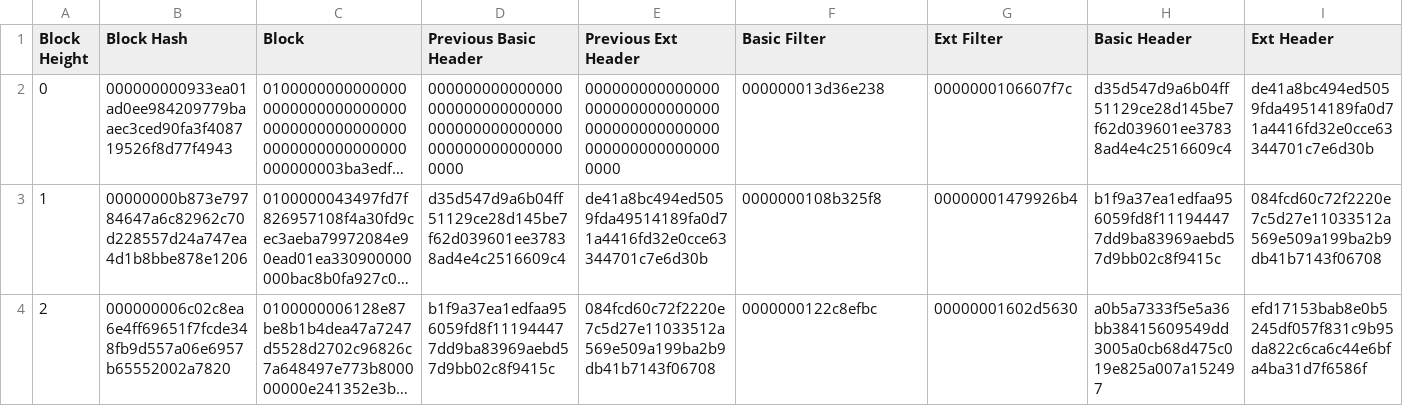
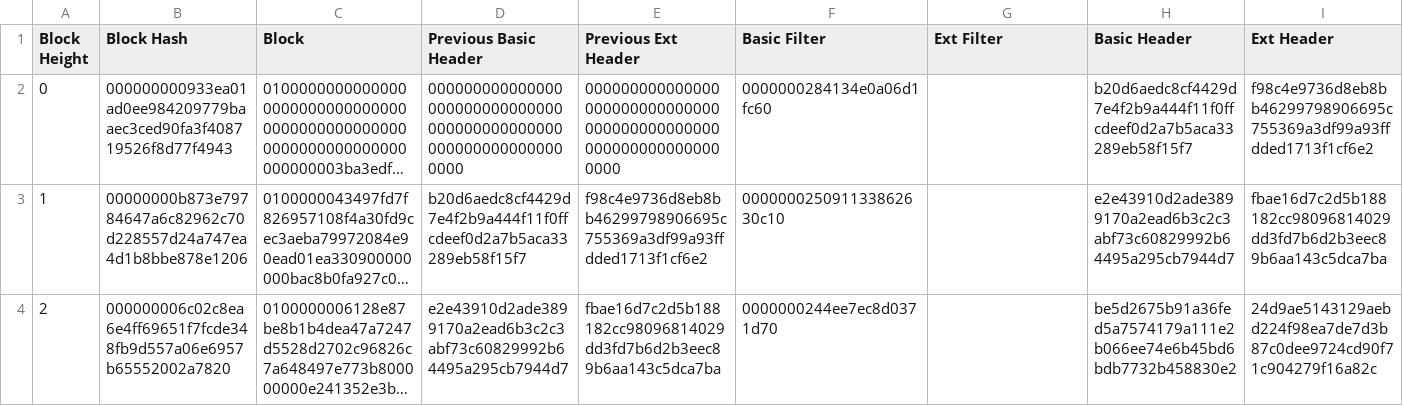
Before and after one commit to tamasblummer/bips, a CSV file: gcs_light_client/gcstestvectors/testnet-29.csv, drawn as a sheet; only a part is shown; long unchanged cells end in …; the diff covers the shown part only; the diff names each change by its address in the sheet, - before the commit and + after, or states it on an @@ line.

```diff
--- a/gcs_light_client/gcstestvectors/testnet-29.csv
+++ b/gcs_light_client/gcstestvectors/testnet-29.csv
-F2 (Basic Filter): 000000013d36e238
+F2 (Basic Filter): 0000000284134e0a06d1fc60
-G2 (Ext Filter): 0000000106607f7c
+G2 (Ext Filter): (empty)
-H2 (Basic Header): d35d547d9a6b04ff51129ce28d145be7f62d039601ee37838ad4e4c2516609c4
+H2 (Basic Header): b20d6aedc8cf4429d7e4f2b9a444f11f0ffcdeef0d2a7b5aca33289eb58f15f7
-I2 (Ext Header): de41a8bc494ed5059fda49514189fa0d71a4416fd32e0cce63344701c7e6d30b
+I2 (Ext Header): f98c4e9736d8eb8bb46299798906695c755369a3df99a93ffdded1713f1cf6e2
-D3 (Previous Basic Header): d35d547d9a6b04ff51129ce28d145be7f62d039601ee37838ad4e4c2516609c4
+D3 (Previous Basic Header): b20d6aedc8cf4429d7e4f2b9a444f11f0ffcdeef0d2a7b5aca33289eb58f15f7
-E3 (Previous Ext Header): de41a8bc494ed5059fda49514189fa0d71a4416fd32e0cce63344701c7e6d30b
+E3 (Previous Ext Header): f98c4e9736d8eb8bb46299798906695c755369a3df99a93ffdded1713f1cf6e2
-F3 (Basic Filter): 0000000108b325f8
+F3 (Basic Filter): 000000025091133862630c10
-G3 (Ext Filter): 00000001479926b4
+G3 (Ext Filter): (empty)
-H3 (Basic Header): b1f9a37ea1edfaa956059fd8f111944477dd9ba83969aebd57d9bb02c8f9415c
+H3 (Basic Header): e2e43910d2ade3899170a2ead6b3c2c3abf73c60829992b64495a295cb7944d7
-I3 (Ext Header): 084fcd60c72f2220e7c5d27e11033512a569e509a199ba2b9db41b7143f06708
+I3 (Ext Header): fbae16d7c2d5b188182cc98096814029dd3fd7b6d2b3eec89b6aa143c5dca7ba
-D4 (Previous Basic Header): b1f9a37ea1edfaa956059fd8f111944477dd9ba83969aebd57d9bb02c8f9415c
+D4 (Previous Basic Header): e2e43910d2ade3899170a2ead6b3c2c3abf73c60829992b64495a295cb7944d7
-E4 (Previous Ext Header): 084fcd60c72f2220e7c5d27e11033512a569e509a199ba2b9db41b7143f06708
+E4 (Previous Ext Header): fbae16d7c2d5b188182cc98096814029dd3fd7b6d2b3eec89b6aa143c5dca7ba
-F4 (Basic Filter): 0000000122c8efbc
+F4 (Basic Filter): 0000000244ee7ec8d0371d70
-G4 (Ext Filter): 00000001602d5630
+G4 (Ext Filter): (empty)
-H4 (Basic Header): a0b5a7333f5e5a36bb38415609549dd3005a0cb68d475c019e825a007a152497
+H4 (Basic Header): be5d2675b91a36fed5a7574179a111e2b066ee74e6b45bd6bdb7732b458830e2
-I4 (Ext Header): efd17153bab8e0b5245df057f831c9b95da822c6ca6c44e6bfa4ba31d7f6586f
+I4 (Ext Header): 24d9ae5143129aebd224f98ea7de7d3b87c0dee9724cd90f71c904279f16a82c
```
Also changed, not shown: 19 edited cells elsewhere in this file, gcs_light_client/gcstestvectors/testnet-24.csv, gcs_light_client/gcstestvectors/testnet-25.csv, 30 other files.
